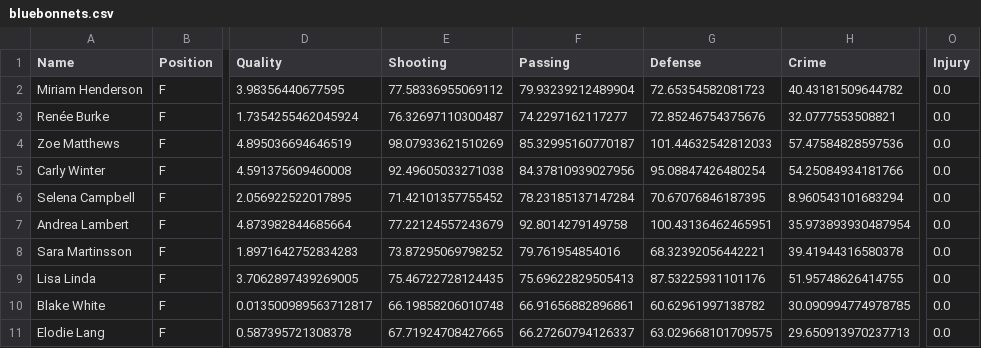
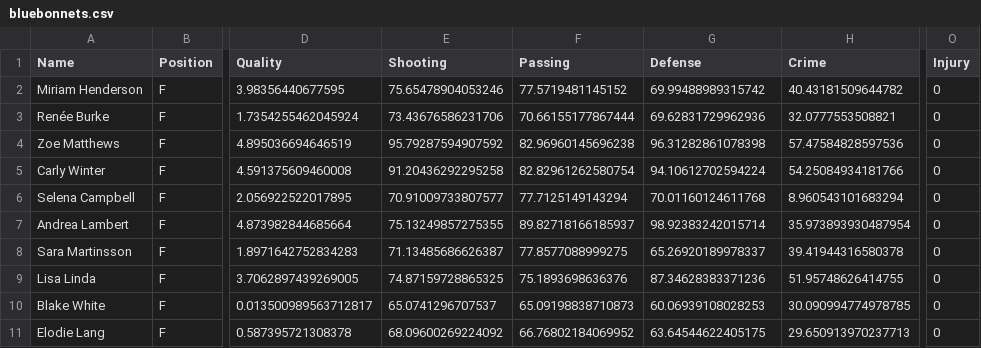
Before and after one commit to ungracefulswan/WPHA, a CSV file: bluebonnets.csv, drawn as a sheet; only a part is shown, gaps mark what is left out; the diff covers the shown part only; the diff names each change by its address in the sheet, - before the commit and + after, or states it on an @@ line.

Commit message:
Update bluebonnets.csv

```diff
--- a/bluebonnets.csv
+++ b/bluebonnets.csv
-E2 (Shooting): 77.58336955069112
+E2 (Shooting): 75.65478904053246
-F2 (Passing): 79.93239212489904
+F2 (Passing): 77.5719481145152
-G2 (Defense): 72.65354582081723
+G2 (Defense): 69.99488989315742
-O2:O11 (Injury): 0.0
+O2:O11 (Injury): 0
-E3 (Shooting): 76.32697110300487
+E3 (Shooting): 73.43676586231706
-F3 (Passing): 74.2297162117277
+F3 (Passing): 70.66155177867444
-G3 (Defense): 72.85246754375676
+G3 (Defense): 69.62831729962936
-E4 (Shooting): 98.07933621510269
+E4 (Shooting): 95.79287594907592
-F4 (Passing): 85.32995160770187
+F4 (Passing): 82.96960145696238
-G4 (Defense): 101.44632542812033
+G4 (Defense): 96.31282861078398
-E5 (Shooting): 92.49605033271038
+E5 (Shooting): 91.20436292295258
-F5 (Passing): 84.37810939027956
+F5 (Passing): 82.82961262580754
-G5 (Defense): 95.08847426480254
+G5 (Defense): 94.10612702594224
-E6 (Shooting): 71.42101357755452
+E6 (Shooting): 70.91009733807577
-F6 (Passing): 78.23185137147284
+F6 (Passing): 77.7125149143294
-G6 (Defense): 70.67076846187395
+G6 (Defense): 70.01160124611768
-E7 (Shooting): 77.22124557243679
+E7 (Shooting): 75.13249857275355
-F7 (Passing): 92.8014279149758
+F7 (Passing): 89.82718166185937
-G7 (Defense): 100.43136462465951
+G7 (Defense): 98.92383242015714
-E8 (Shooting): 73.87295069798252
+E8 (Shooting): 71.13485686626387
-F8 (Passing): 79.761954854016
+F8 (Passing): 77.8577088999275
-G8 (Defense): 68.32392056442221
+G8 (Defense): 65.26920189978337
-E9 (Shooting): 75.46722728124435
+E9 (Shooting): 74.87159728865325
-F9 (Passing): 75.69622829505413
+F9 (Passing): 75.1893698636376
-G9 (Defense): 87.53225931101176
+G9 (Defense): 87.34628383371236
-E10 (Shooting): 66.19858206010748
+E10 (Shooting): 65.0741296707537
-F10 (Passing): 66.91656882896861
+F10 (Passing): 65.09198838710873
-G10 (Defense): 60.62961997138782
+G10 (Defense): 60.06939108028253
-E11 (Shooting): 67.71924708427665
+E11 (Shooting): 68.09600269224092
-F11 (Passing): 66.27260794126337
+F11 (Passing): 66.76802184069952
-G11 (Defense): 63.029668101709575
+G11 (Defense): 63.64544622405175
```
Also changed, not shown: 40 edited cells elsewhere in this file.
